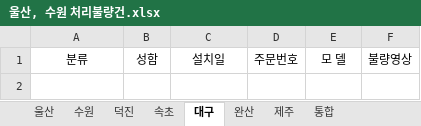
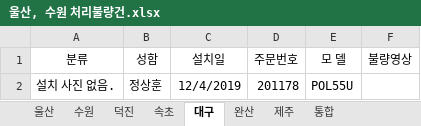
Before and after one commit to ChoJaeHwan/jungdong, an Excel workbook: 울산, 수원 처리불량건.xlsx, sheet 대구, drawn as a sheet; values as stored, in another font and other column widths than the file's, no borders; the diff names each change by its address in the sheet, - before the commit and + after, or states it on an @@ line.

```diff
--- a/울산, 수원 처리불량건.xlsx (sheet 대구)
+++ b/울산, 수원 처리불량건.xlsx (sheet 대구)
+row 2: 설치 사진 없음. | 정상훈 | 12/4/2019 | 201178 | POL55U
```
Also changed, not shown: sheet 속초, sheet 덕진.
